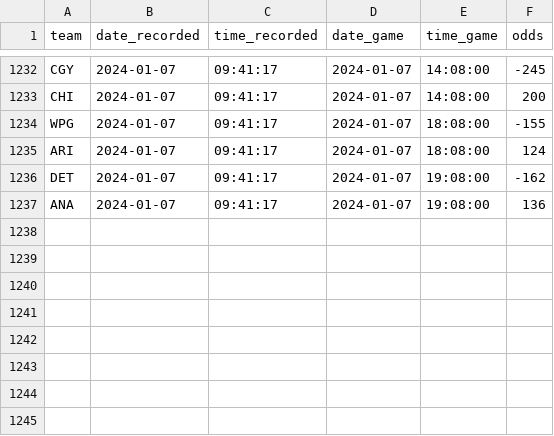
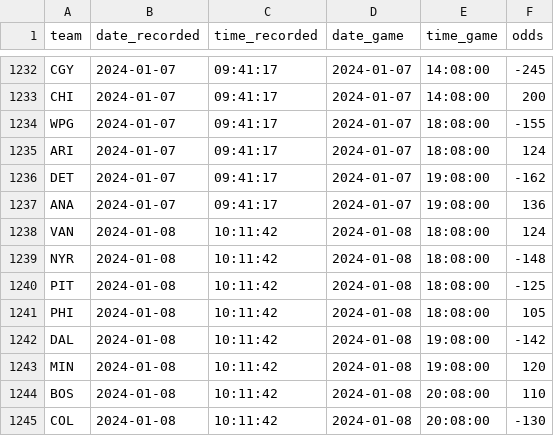
Before and after one commit to michalekb11/NHL-expected-goals, a CSV file: data/daily/odds/ml_odds.csv, drawn as a sheet; only a part is shown, gaps mark what is left out.

```diff
--- a/data/daily/odds/ml_odds.csv
+++ b/data/daily/odds/ml_odds.csv
@@ -1237 +1237,9 @@ DET,2024-01-07,09:41:17,2024-01-07,19:08:00,-162
 ANA,2024-01-07,09:41:17,2024-01-07,19:08:00,136
+VAN,2024-01-08,10:11:42,2024-01-08,18:08:00,124
+NYR,2024-01-08,10:11:42,2024-01-08,18:08:00,-148
+PIT,2024-01-08,10:11:42,2024-01-08,18:08:00,-125
+PHI,2024-01-08,10:11:42,2024-01-08,18:08:00,105
+DAL,2024-01-08,10:11:42,2024-01-08,19:08:00,-142
+MIN,2024-01-08,10:11:42,2024-01-08,19:08:00,120
+BOS,2024-01-08,10:11:42,2024-01-08,20:08:00,110
+COL,2024-01-08,10:11:42,2024-01-08,20:08:00,-130
```
Also changed, not shown: data/daily/DF_projected_goalies.csv, data/daily/odds/60min_odds.csv, 5 other files.
